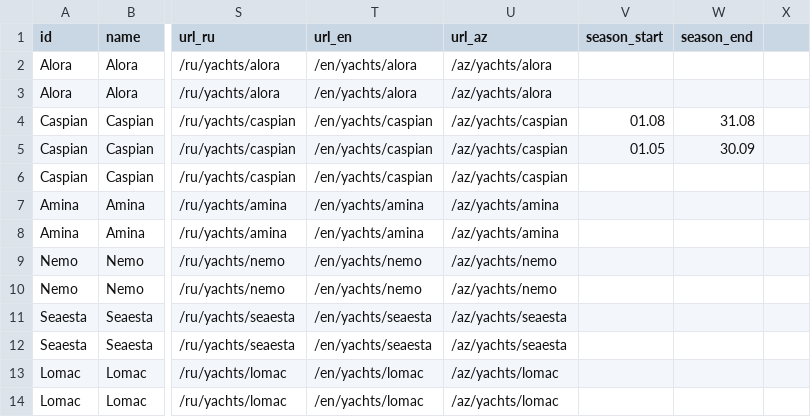
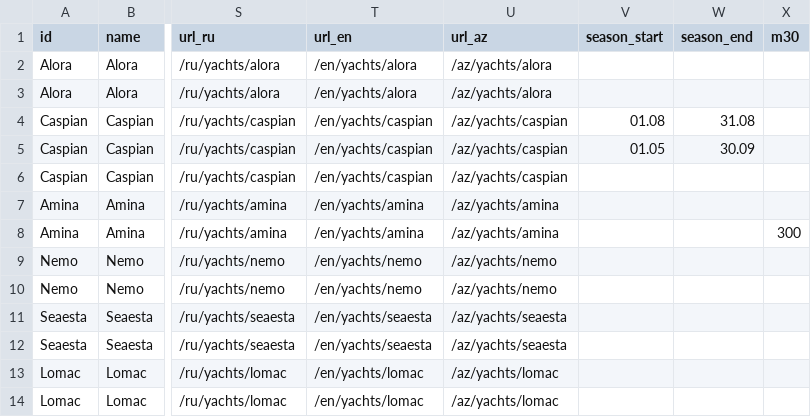
Before and after one commit to Profbroker/y-az-publish, a CSV file: catalog/data/prices.csv, drawn as a sheet; only a part is shown, gaps mark what is left out; the diff names each change by its address in the sheet, - before the commit and + after, or states it on an @@ line.

```diff
--- a/catalog/data/prices.csv
+++ b/catalog/data/prices.csv
-X1: (empty)
+X1: m30
-X8 (m30): (empty)
+X8 (m30): 300
```
Also changed, not shown: 1 other file.
